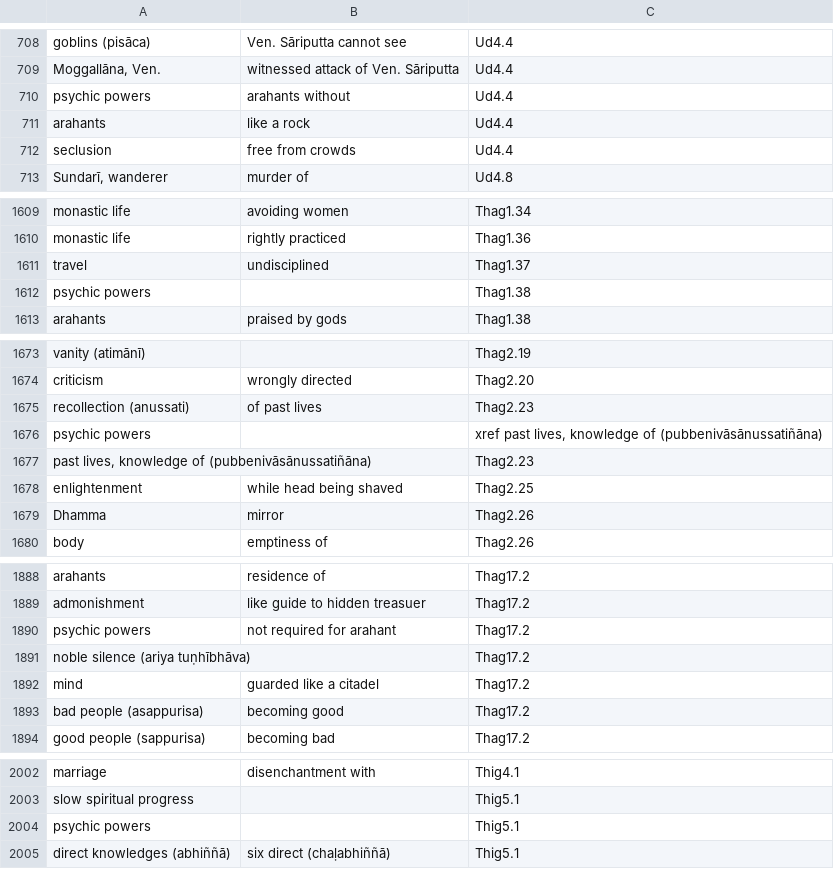
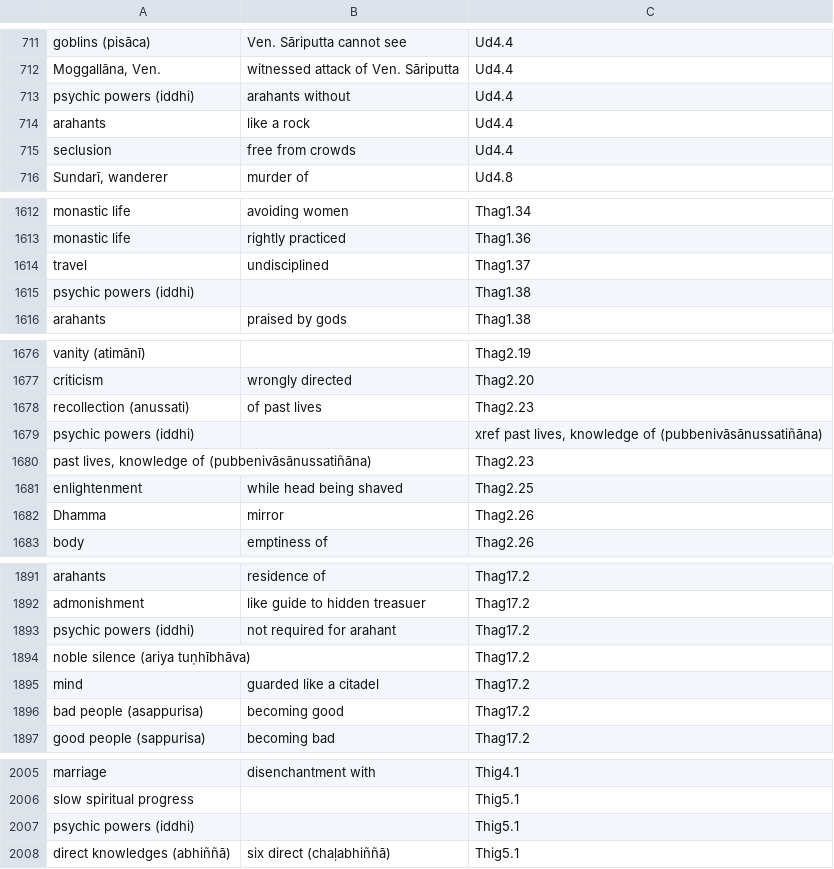
Before and after one commit to thesunshade/sutta-index, a CSV file: src/data/general-index.csv, drawn as a sheet; only a part is shown, gaps mark what is left out; the diff covers the shown part only.

```diff
--- a/src/data/general-index.csv
+++ b/src/data/general-index.csv
@@ -709,3 +712,3 @@ goblins (pisāca)	Ven. Sāriputta cannot see	Ud4.4
 Moggallāna, Ven.	witnessed attack of Ven. Sāriputta	Ud4.4
-psychic powers	arahants without	Ud4.4
+psychic powers (iddhi)	arahants without	Ud4.4
 arahants	like a rock	Ud4.4
@@ -1611,3 +1614,3 @@ monastic life	rightly practiced	Thag1.36
 travel	undisciplined	Thag1.37
-psychic powers		Thag1.38
+psychic powers (iddhi)		Thag1.38
 arahants	praised by gods	Thag1.38
@@ -1675,3 +1678,3 @@ criticism	wrongly directed	Thag2.20
 recollection (anussati)	of past lives	Thag2.23
-psychic powers		xref past lives, knowledge of (pubbenivāsānussatiñāna)
+psychic powers (iddhi)		xref past lives, knowledge of (pubbenivāsānussatiñāna)
 past lives, knowledge of (pubbenivāsānussatiñāna)		Thag2.23
@@ -1889,3 +1892,3 @@ arahants	residence of	Thag17.2
 admonishment	like guide to hidden treasuer	Thag17.2
-psychic powers	not required for arahant	Thag17.2
+psychic powers (iddhi)	not required for arahant	Thag17.2
 noble silence (ariya tuṇhībhāva)		Thag17.2
@@ -2003,3 +2006,3 @@ marriage	disenchantment with	Thig4.1
 slow spiritual progress		Thig5.1
-psychic powers		Thig5.1
+psychic powers (iddhi)		Thig5.1
 direct knowledges (abhiññā)	six direct (chaḷabhiññā)	Thig5.1
```
Also changed, not shown: 3 added rows and 19 edited cells elsewhere in this file, 6 other files.
